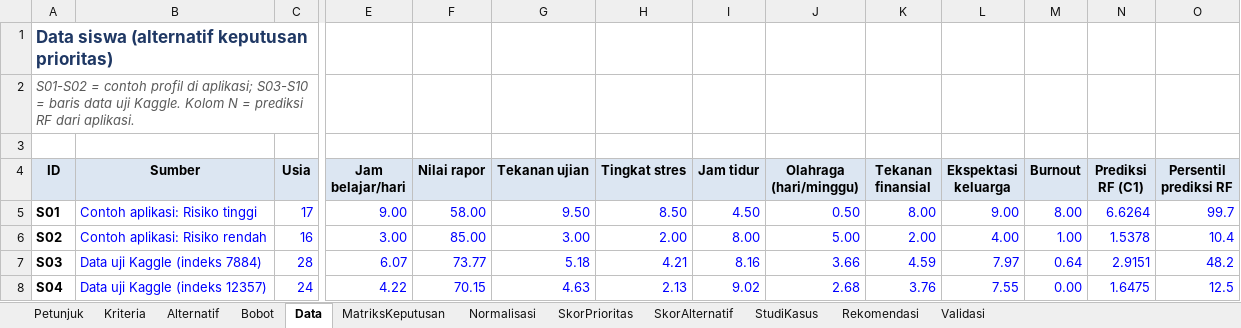
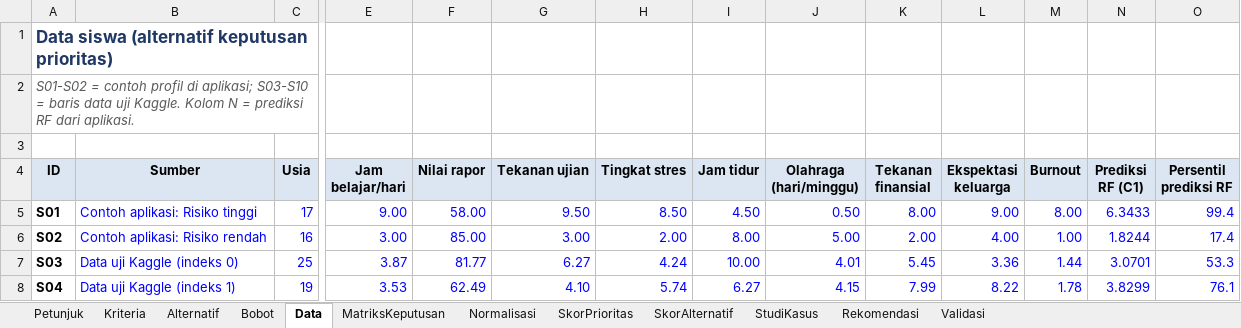
Before and after one commit to UKRIDA-Developer-Team/SIMBULL-SMART, an Excel workbook: deliverables/uts/Perhitungan-SMART-SPK-Kecemasan.xlsx, sheet Data, drawn as a sheet; only a part is shown, gaps mark what is left out; values as stored, in another font and other column widths than the file's, no borders; the diff covers the shown part only; the diff names each change by its address in the sheet, - before the commit and + after, or states it on an @@ line.

```diff
--- a/deliverables/uts/Perhitungan-SMART-SPK-Kecemasan.xlsx (sheet Data)
+++ b/deliverables/uts/Perhitungan-SMART-SPK-Kecemasan.xlsx (sheet Data)
-N5 (Prediksi RF (C1)): 6.6264
+N5 (Prediksi RF (C1)): 6.3433
-O5 (Persentil prediksi RF): 99.7
+O5 (Persentil prediksi RF): 99.4
-N6 (Prediksi RF (C1)): 1.5378
+N6 (Prediksi RF (C1)): 1.8244
-O6 (Persentil prediksi RF): 10.4
+O6 (Persentil prediksi RF): 17.4
-B7 (Sumber): Data uji Kaggle (indeks 7884)
+B7 (Sumber): Data uji Kaggle (indeks 0)
-C7 (Usia): 28
+C7 (Usia): 25
-E7 (Jam belajar/hari): 6.07
+E7 (Jam belajar/hari): 3.87
-F7 (Nilai rapor): 73.77
+F7 (Nilai rapor): 81.77
-G7 (Tekanan ujian): 5.18
+G7 (Tekanan ujian): 6.27
-H7 (Tingkat stres): 4.21
+H7 (Tingkat stres): 4.24
-I7 (Jam tidur): 8.16
+I7 (Jam tidur): 10.00
-J7 (Olahraga (hari/minggu)): 3.66
+J7 (Olahraga (hari/minggu)): 4.01
-K7 (Tekanan finansial): 4.59
+K7 (Tekanan finansial): 5.45
-L7 (Ekspektasi keluarga): 7.97
+L7 (Ekspektasi keluarga): 3.36
-M7 (Burnout): 0.64
+M7 (Burnout): 1.44
-N7 (Prediksi RF (C1)): 2.9151
+N7 (Prediksi RF (C1)): 3.0701
-O7 (Persentil prediksi RF): 48.2
+O7 (Persentil prediksi RF): 53.3
-B8 (Sumber): Data uji Kaggle (indeks 12357)
+B8 (Sumber): Data uji Kaggle (indeks 1)
-C8 (Usia): 24
+C8 (Usia): 19
-E8 (Jam belajar/hari): 4.22
+E8 (Jam belajar/hari): 3.53
-F8 (Nilai rapor): 70.15
+F8 (Nilai rapor): 62.49
-G8 (Tekanan ujian): 4.63
+G8 (Tekanan ujian): 4.10
-H8 (Tingkat stres): 2.13
+H8 (Tingkat stres): 5.74
-I8 (Jam tidur): 9.02
+I8 (Jam tidur): 6.27
-J8 (Olahraga (hari/minggu)): 2.68
+J8 (Olahraga (hari/minggu)): 4.15
-K8 (Tekanan finansial): 3.76
+K8 (Tekanan finansial): 7.99
-L8 (Ekspektasi keluarga): 7.55
+L8 (Ekspektasi keluarga): 8.22
-M8 (Burnout): 0.00
+M8 (Burnout): 1.78
-N8 (Prediksi RF (C1)): 1.6475
+N8 (Prediksi RF (C1)): 3.8299
-O8 (Persentil prediksi RF): 12.5
+O8 (Persentil prediksi RF): 76.1
```
Also changed, not shown: 88 edited cells elsewhere in this sheet, sheet Validasi, sheet Kriteria, deliverables/logbook/Logbook-Kelompok1.xlsx, 7 other files.
